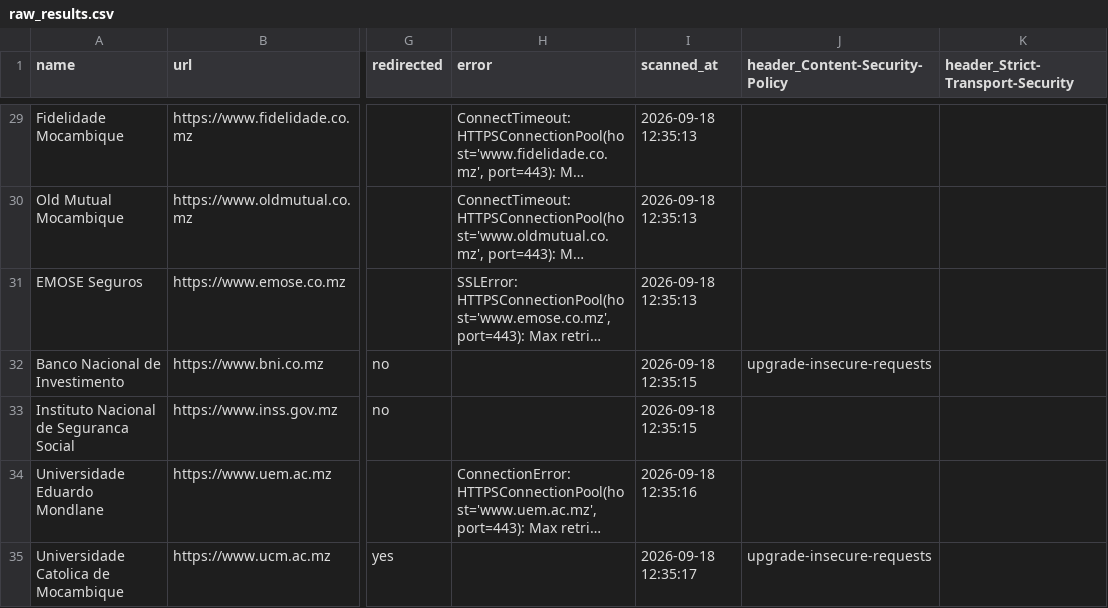
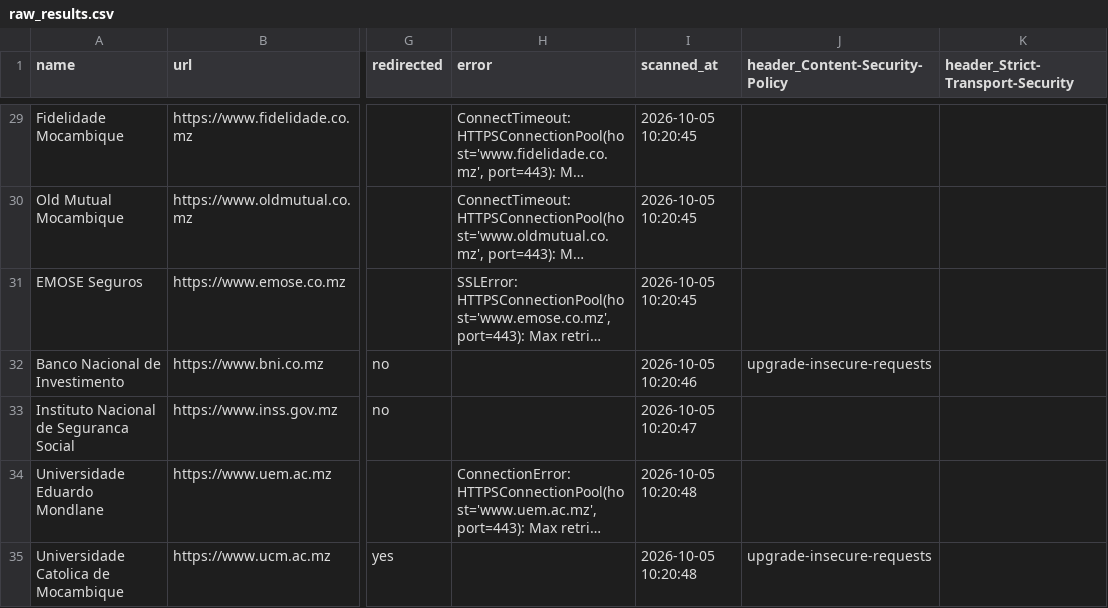
Before and after one commit to Flaxo49ja/header-study, a CSV file: results/raw_results.csv, drawn as a sheet; only a part is shown, gaps mark what is left out; long unchanged cells end in …; the diff covers the shown part only; the diff names each change by its address in the sheet, - before the commit and + after, or states it on an @@ line.

```diff
--- a/results/raw_results.csv
+++ b/results/raw_results.csv
-I29:I31 (scanned_at): 2026-09-18 12:35:13
+I29:I31 (scanned_at): 2026-10-05 10:20:45
-I32 (scanned_at): 2026-09-18 12:35:15
+I32 (scanned_at): 2026-10-05 10:20:46
-I33 (scanned_at): 2026-09-18 12:35:15
+I33 (scanned_at): 2026-10-05 10:20:47
-I34 (scanned_at): 2026-09-18 12:35:16
+I34 (scanned_at): 2026-10-05 10:20:48
-I35 (scanned_at): 2026-09-18 12:35:17
+I35 (scanned_at): 2026-10-05 10:20:48
```
Also changed, not shown: 172 edited cells elsewhere in this file, 6 other files.
